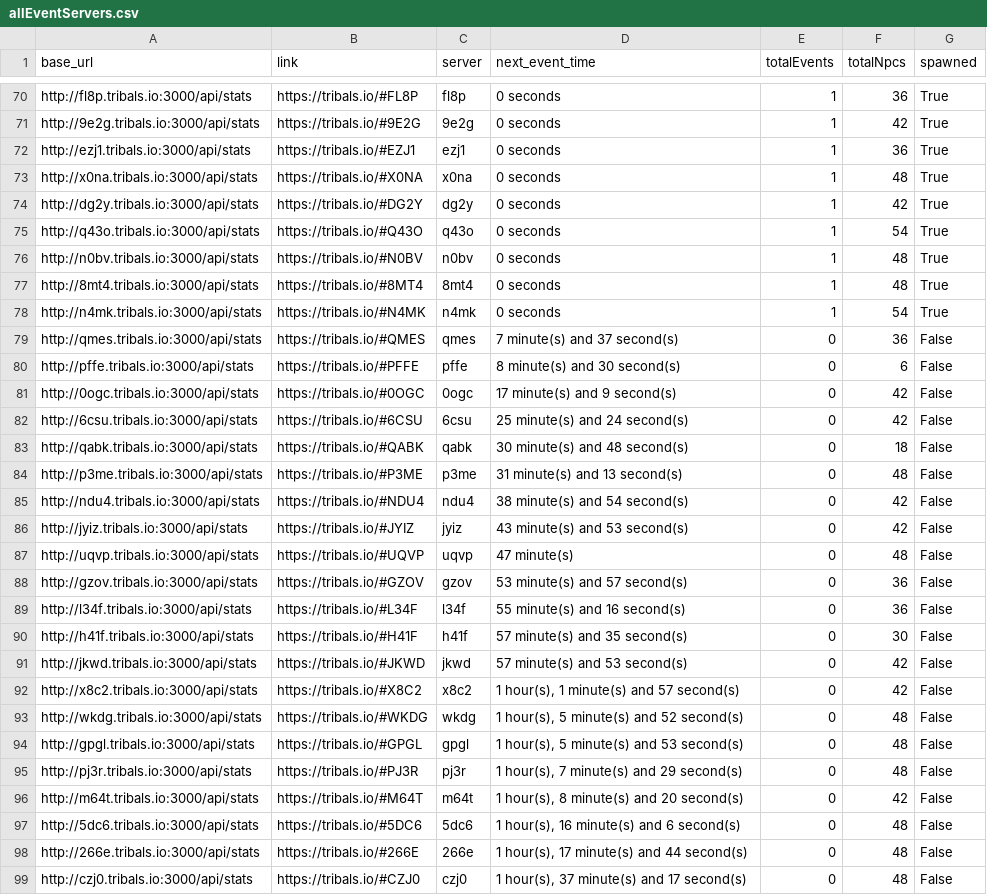
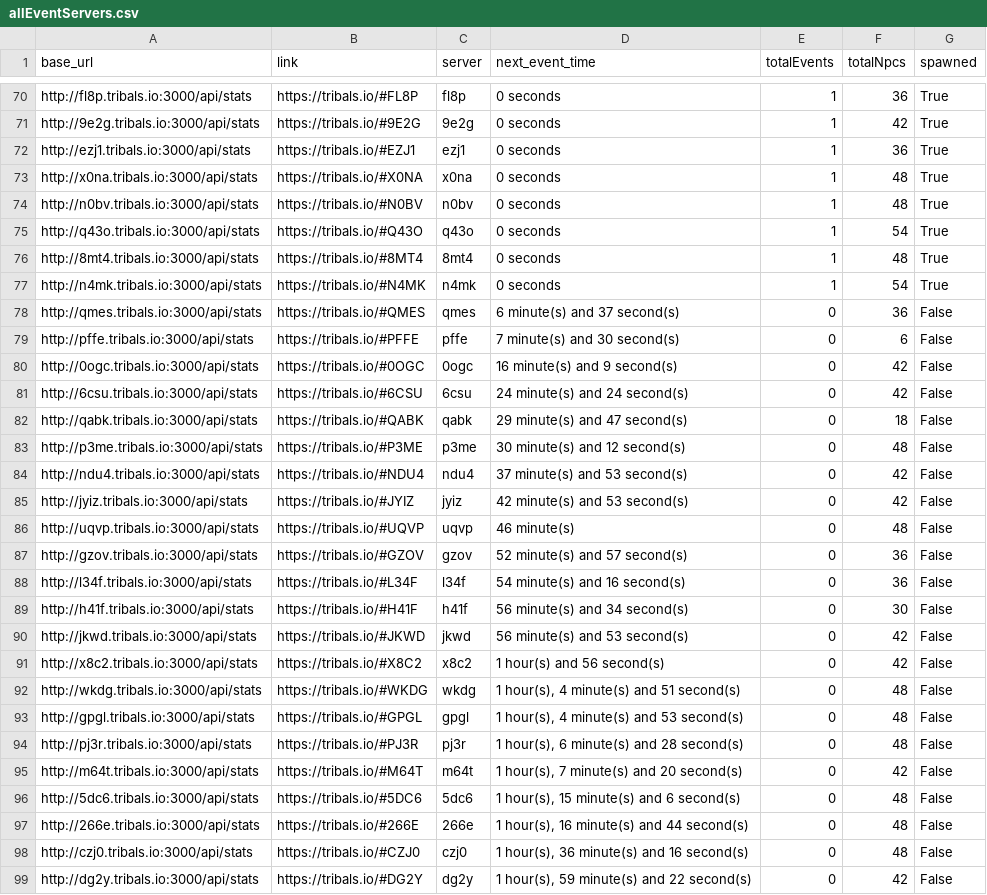
Before and after one commit to HCWcoder/adad, a CSV file: allEventServers.csv, drawn as a sheet; only a part is shown, gaps mark what is left out; the diff covers the shown part only.

Commit message:
Automatically update server data

```diff
--- a/allEventServers.csv
+++ b/allEventServers.csv
@@ -73,27 +73,27 @@ http://ezj1.tribals.io:3000/api/stats,https://tribals.io/#EZJ1,ezj1,0 seconds,1,
 http://x0na.tribals.io:3000/api/stats,https://tribals.io/#X0NA,x0na,0 seconds,1,48,True
-http://dg2y.tribals.io:3000/api/stats,https://tribals.io/#DG2Y,dg2y,0 seconds,1,42,True
+http://n0bv.tribals.io:3000/api/stats,https://tribals.io/#N0BV,n0bv,0 seconds,1,48,True
 http://q43o.tribals.io:3000/api/stats,https://tribals.io/#Q43O,q43o,0 seconds,1,54,True
-http://n0bv.tribals.io:3000/api/stats,https://tribals.io/#N0BV,n0bv,0 seconds,1,48,True
 http://8mt4.tribals.io:3000/api/stats,https://tribals.io/#8MT4,8mt4,0 seconds,1,48,True
 http://n4mk.tribals.io:3000/api/stats,https://tribals.io/#N4MK,n4mk,0 seconds,1,54,True
-http://qmes.tribals.io:3000/api/stats,https://tribals.io/#QMES,qmes,7 minute(s) and 37 second(s),0,36,False
-http://pffe.tribals.io:3000/api/stats,https://tribals.io/#PFFE,pffe,8 minute(s) and 30 second(s),0,6,False
-http://0ogc.tribals.io:3000/api/stats,https://tribals.io/#0OGC,0ogc,17 minute(s) and 9 second(s),0,42,False
-http://6csu.tribals.io:3000/api/stats,https://tribals.io/#6CSU,6csu,25 minute(s) and 24 second(s),0,42,False
-http://qabk.tribals.io:3000/api/stats,https://tribals.io/#QABK,qabk,30 minute(s) and 48 second(s),0,18,False
-http://p3me.tribals.io:3000/api/stats,https://tribals.io/#P3ME,p3me,31 minute(s) and 13 second(s),0,48,False
-http://ndu4.tribals.io:3000/api/stats,https://tribals.io/#NDU4,ndu4,38 minute(s) and 54 second(s),0,42,False
-http://jyiz.tribals.io:3000/api/stats,https://tribals.io/#JYIZ,jyiz,43 minute(s) and 53 second(s),0,42,False
-http://uqvp.tribals.io:3000/api/stats,https://tribals.io/#UQVP,uqvp,47 minute(s),0,48,False
-http://gzov.tribals.io:3000/api/stats,https://tribals.io/#GZOV,gzov,53 minute(s) and 57 second(s),0,36,False
-http://l34f.tribals.io:3000/api/stats,https://tribals.io/#L34F,l34f,55 minute(s) and 16 second(s),0,36,False
-http://h41f.tribals.io:3000/api/stats,https://tribals.io/#H41F,h41f,57 minute(s) and 35 second(s),0,30,False
-http://jkwd.tribals.io:3000/api/stats,https://tribals.io/#JKWD,jkwd,57 minute(s) and 53 second(s),0,42,False
-http://x8c2.tribals.io:3000/api/stats,https://tribals.io/#X8C2,x8c2,"1 hour(s), 1 minute(s) and 57 second(s)",0,42,False
-http://wkdg.tribals.io:3000/api/stats,https://tribals.io/#WKDG,wkdg,"1 hour(s), 5 minute(s) and 52 second(s)",0,48,False
-http://gpgl.tribals.io:3000/api/stats,https://tribals.io/#GPGL,gpgl,"1 hour(s), 5 minute(s) and 53 second(s)",0,48,False
-http://pj3r.tribals.io:3000/api/stats,https://tribals.io/#PJ3R,pj3r,"1 hour(s), 7 minute(s) and 29 second(s)",0,48,False
-http://m64t.tribals.io:3000/api/stats,https://tribals.io/#M64T,m64t,"1 hour(s), 8 minute(s) and 20 second(s)",0,42,False
-http://5dc6.tribals.io:3000/api/stats,https://tribals.io/#5DC6,5dc6,"1 hour(s), 16 minute(s) and 6 second(s)",0,48,False
-http://266e.tribals.io:3000/api/stats,https://tribals.io/#266E,266e,"1 hour(s), 17 minute(s) and 44 second(s)",0,48,False
-http://czj0.tribals.io:3000/api/stats,https://tribals.io/#CZJ0,czj0,"1 hour(s), 37 minute(s) and 17 second(s)",0,48,False
+http://qmes.tribals.io:3000/api/stats,https://tribals.io/#QMES,qmes,6 minute(s) and 37 second(s),0,36,False
+http://pffe.tribals.io:3000/api/stats,https://tribals.io/#PFFE,pffe,7 minute(s) and 30 second(s),0,6,False
+http://0ogc.tribals.io:3000/api/stats,https://tribals.io/#0OGC,0ogc,16 minute(s) and 9 second(s),0,42,False
+http://6csu.tribals.io:3000/api/stats,https://tribals.io/#6CSU,6csu,24 minute(s) and 24 second(s),0,42,False
+http://qabk.tribals.io:3000/api/stats,https://tribals.io/#QABK,qabk,29 minute(s) and 47 second(s),0,18,False
+http://p3me.tribals.io:3000/api/stats,https://tribals.io/#P3ME,p3me,30 minute(s) and 12 second(s),0,48,False
+http://ndu4.tribals.io:3000/api/stats,https://tribals.io/#NDU4,ndu4,37 minute(s) and 53 second(s),0,42,False
+http://jyiz.tribals.io:3000/api/stats,https://tribals.io/#JYIZ,jyiz,42 minute(s) and 53 second(s),0,42,False
+http://uqvp.tribals.io:3000/api/stats,https://tribals.io/#UQVP,uqvp,46 minute(s),0,48,False
+http://gzov.tribals.io:3000/api/stats,https://tribals.io/#GZOV,gzov,52 minute(s) and 57 second(s),0,36,False
+http://l34f.tribals.io:3000/api/stats,https://tribals.io/#L34F,l34f,54 minute(s) and 16 second(s),0,36,False
+http://h41f.tribals.io:3000/api/stats,https://tribals.io/#H41F,h41f,56 minute(s) and 34 second(s),0,30,False
+http://jkwd.tribals.io:3000/api/stats,https://tribals.io/#JKWD,jkwd,56 minute(s) and 53 second(s),0,42,False
+http://x8c2.tribals.io:3000/api/stats,https://tribals.io/#X8C2,x8c2,1 hour(s) and 56 second(s),0,42,False
+http://wkdg.tribals.io:3000/api/stats,https://tribals.io/#WKDG,wkdg,"1 hour(s), 4 minute(s) and 51 second(s)",0,48,False
+http://gpgl.tribals.io:3000/api/stats,https://tribals.io/#GPGL,gpgl,"1 hour(s), 4 minute(s) and 53 second(s)",0,48,False
+http://pj3r.tribals.io:3000/api/stats,https://tribals.io/#PJ3R,pj3r,"1 hour(s), 6 minute(s) and 28 second(s)",0,48,False
+http://m64t.tribals.io:3000/api/stats,https://tribals.io/#M64T,m64t,"1 hour(s), 7 minute(s) and 20 second(s)",0,42,False
+http://5dc6.tribals.io:3000/api/stats,https://tribals.io/#5DC6,5dc6,"1 hour(s), 15 minute(s) and 6 second(s)",0,48,False
+http://266e.tribals.io:3000/api/stats,https://tribals.io/#266E,266e,"1 hour(s), 16 minute(s) and 44 second(s)",0,48,False
+http://czj0.tribals.io:3000/api/stats,https://tribals.io/#CZJ0,czj0,"1 hour(s), 36 minute(s) and 16 second(s)",0,48,False
+http://dg2y.tribals.io:3000/api/stats,https://tribals.io/#DG2Y,dg2y,"1 hour(s), 59 minute(s) and 22 second(s)",0,42,False
```
Also changed, not shown: 25 moved rows elsewhere in this file.
